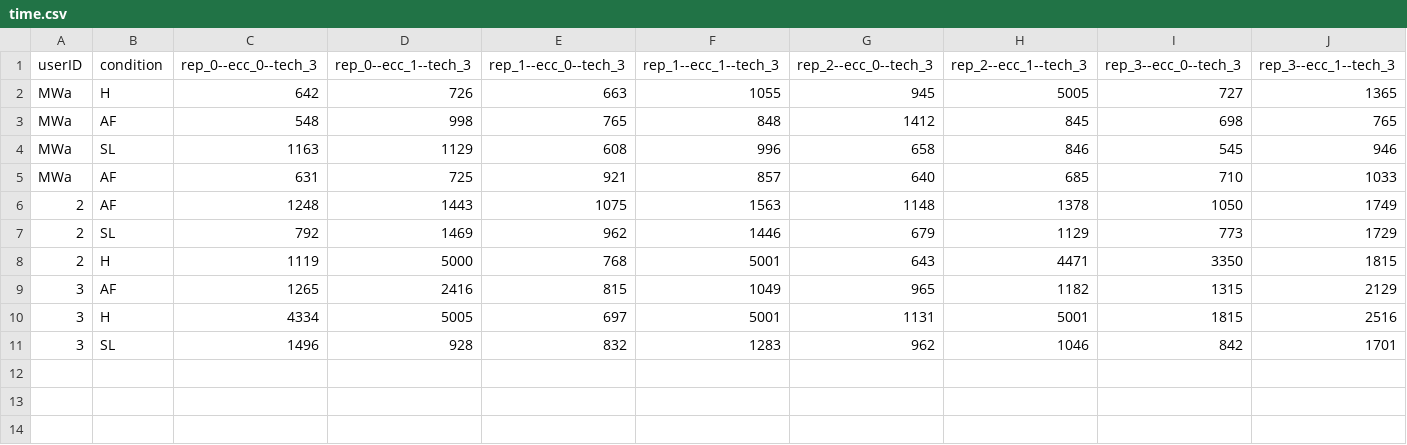
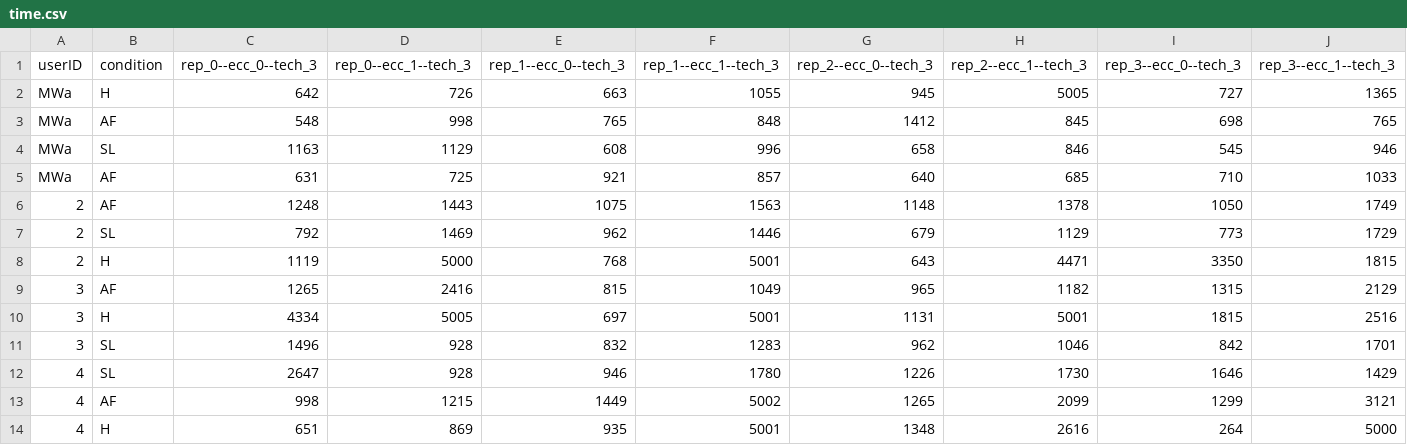
Before and after one commit to PerceptionStudy/Pilot4, a CSV file: UnityProject/time.csv, drawn as a sheet; only a part is shown; rows hold the shown columns only; the diff names each change by its address in the sheet, - before the commit and + after, or states it on an @@ line.

Commit message:
pilot 3 - user 4.

```diff
--- a/UnityProject/time.csv
+++ b/UnityProject/time.csv
+row 12: 4 | SL | 2647 | 928 | 946 | 1780 | 1226 | 1730 | 1646 | 1429
+row 13: 4 | AF | 998 | 1215 | 1449 | 5002 | 1265 | 2099 | 1299 | 3121
+row 14: 4 | H | 651 | 869 | 935 | 5001 | 1348 | 2616 | 264 | 5000
```
Also changed, not shown: UnityProject/click.csv, UnityProject/color.csv, 2 other files.
